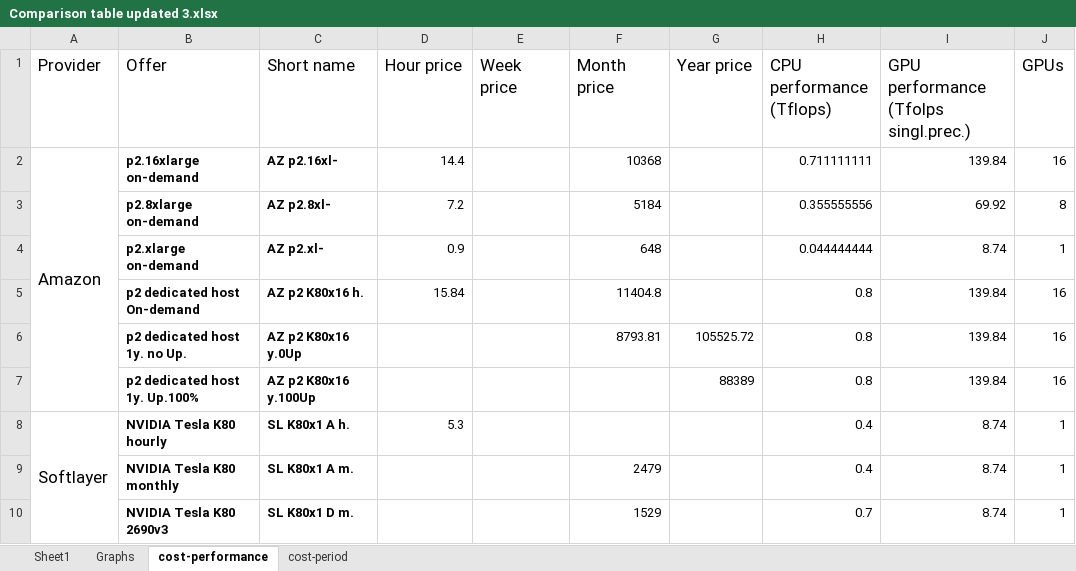
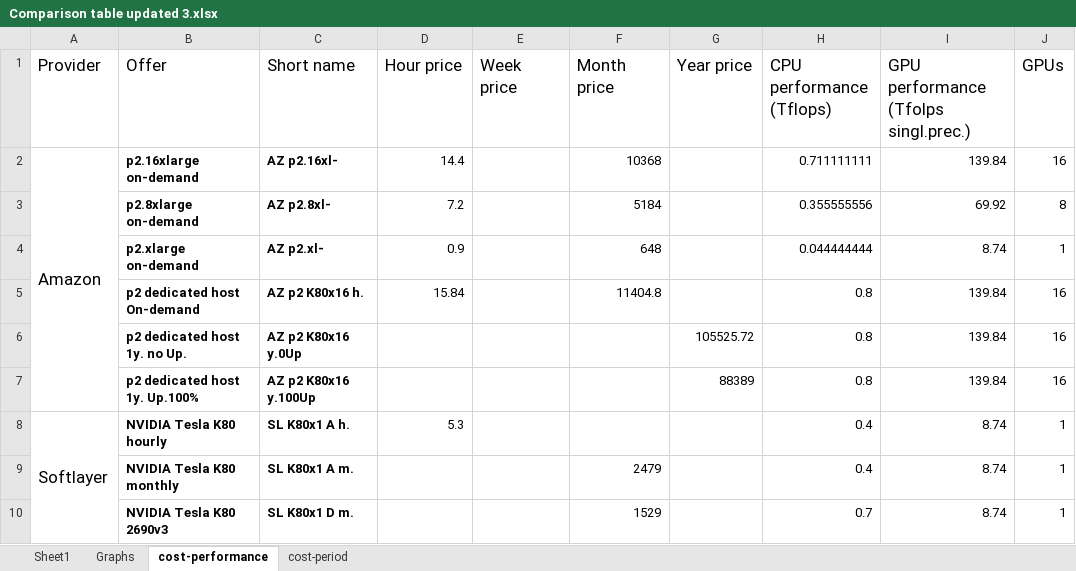
Before and after one commit to pyotr777/cloud_providers, an Excel workbook: Comparison table updated 3.xlsx, sheet cost-performance, drawn as a sheet; only a part is shown; values as stored, in another font and other column widths than the file's, no borders; conditional formats not drawn; the diff names each change by its address in the sheet, - before the commit and + after, or states it on an @@ line.

Commit message:
Use colors to distinguish providers. New graphs: cost per period and performance.

```diff
--- a/Comparison table updated 3.xlsx (sheet cost-performance)
+++ b/Comparison table updated 3.xlsx (sheet cost-performance)
-F6 (Month price): 8793.81
+F6 (Month price): (empty)
```
Also changed, not shown: sheet Sheet1, formulas that keep their value, charts or pictures, 3 other files.
